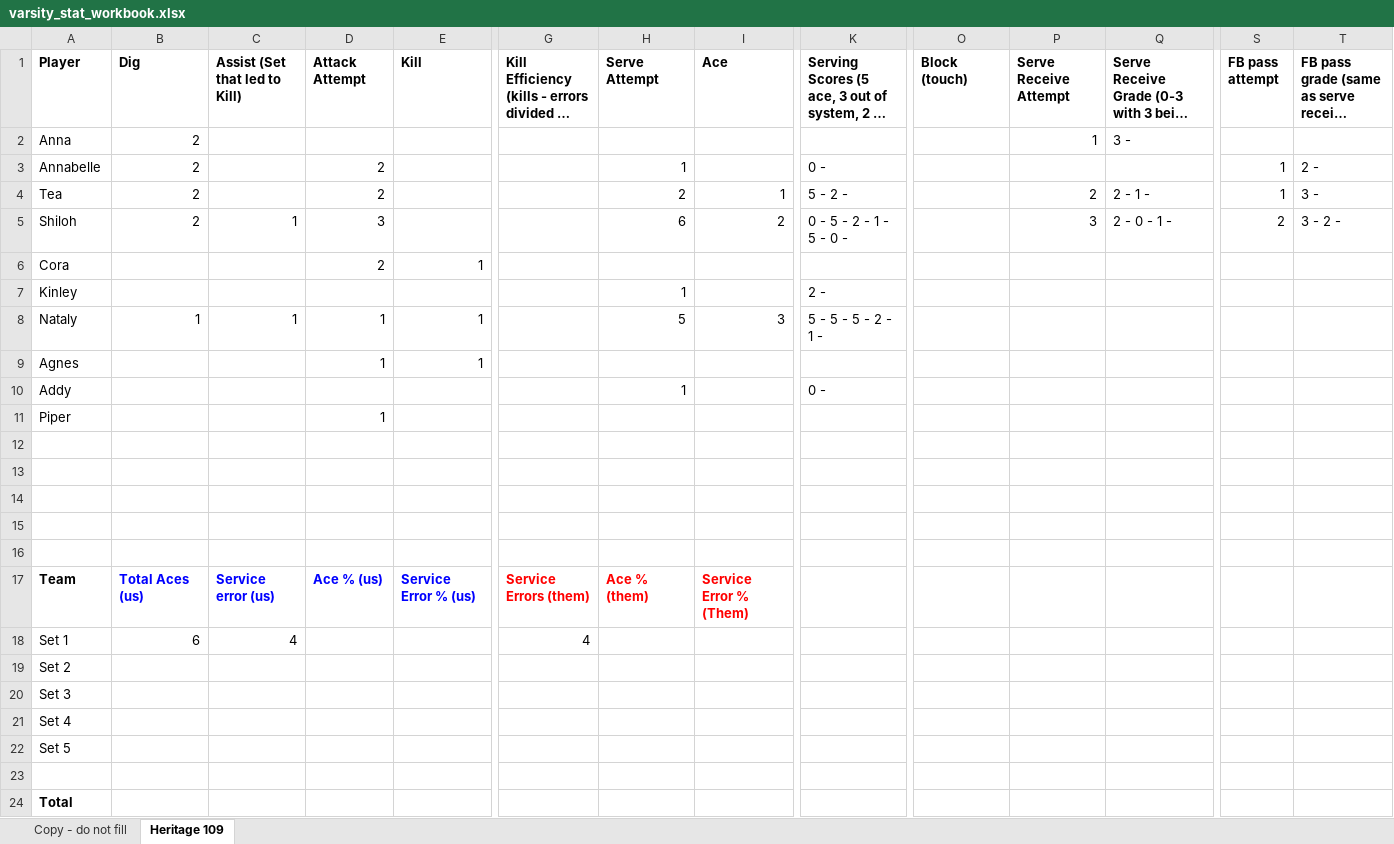
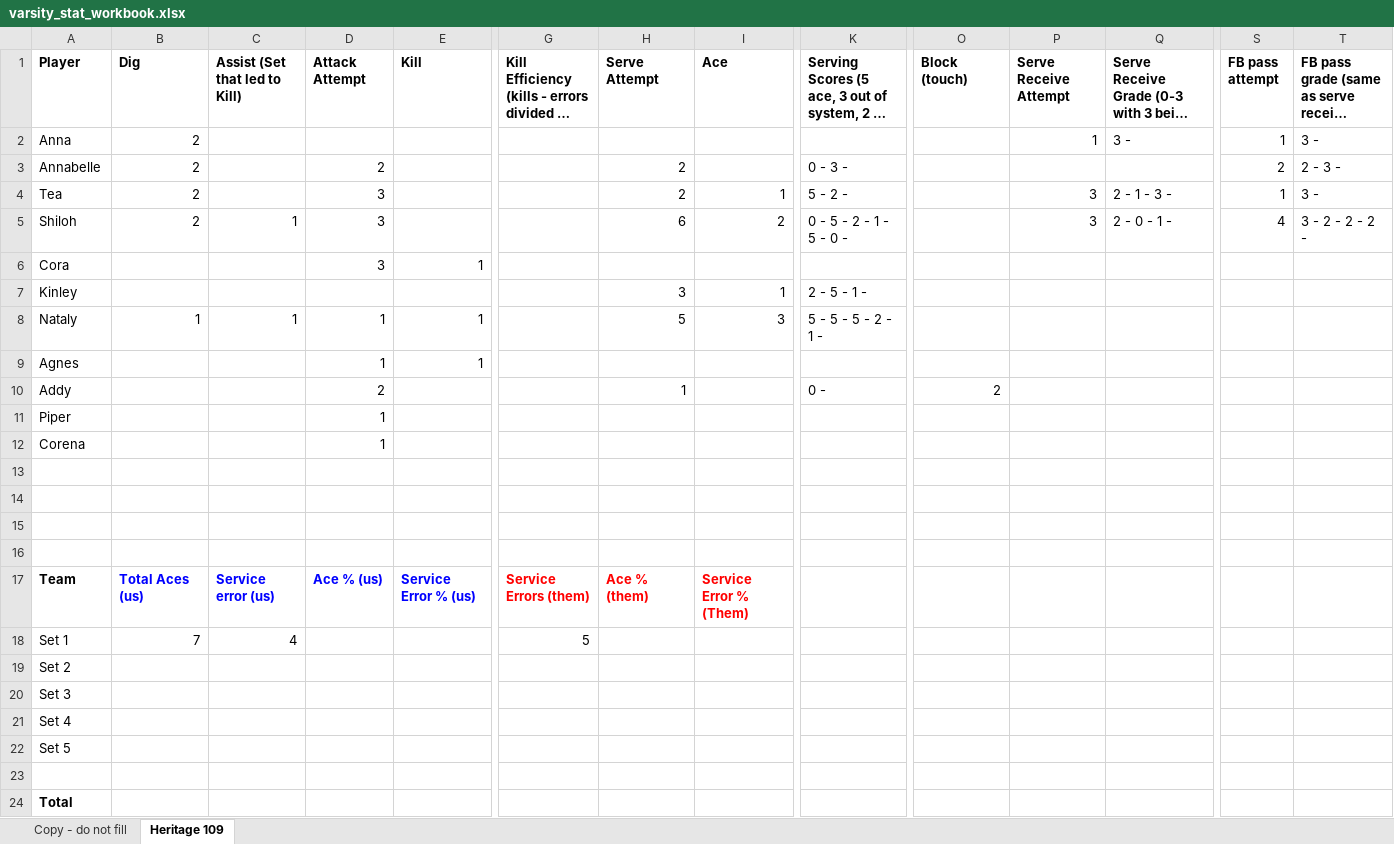
Before and after one commit to clancyred/defenders-volleyball, an Excel workbook: source/varsity_stat_workbook.xlsx, sheet Heritage 109, drawn as a sheet; only a part is shown, gaps mark what is left out; long unchanged cells end in …; values as stored, in another font and other column widths than the file's, no borders; charts and pictures not drawn; rows hold the shown columns only; the diff names each change by its address in the sheet, - before the commit and + after, or states it on an @@ line.

Commit message:
Update stat workbook from Google Sheet

```diff
--- a/source/varsity_stat_workbook.xlsx (sheet Heritage 109)
+++ b/source/varsity_stat_workbook.xlsx (sheet Heritage 109)
-S2 (FB pass attempt): (empty)
+S2 (FB pass attempt): 1
-T2: (empty)
+T2: 3 -
-H3 (Serve Attempt): 1
+H3 (Serve Attempt): 2
-K3: 0 -
+K3: 0 - 3 -
-S3 (FB pass attempt): 1
+S3 (FB pass attempt): 2
-T3: 2 -
+T3: 2 - 3 -
-D4 (Attack Attempt): 2
+D4 (Attack Attempt): 3
-P4 (Serve Receive Attempt): 2
+P4 (Serve Receive Attempt): 3
-Q4: 2 - 1 -
+Q4: 2 - 1 - 3 -
-S5 (FB pass attempt): 2
+S5 (FB pass attempt): 4
-T5: 3 - 2 -
+T5: 3 - 2 - 2 - 2 -
-D6 (Attack Attempt): 2
+D6 (Attack Attempt): 3
-H7 (Serve Attempt): 1
+H7 (Serve Attempt): 3
-I7 (Ace): (empty)
+I7 (Ace): 1
-K7: 2 -
+K7: 2 - 5 - 1 -
-D10 (Attack Attempt): (empty)
+D10 (Attack Attempt): 2
-O10 (Block (touch)): (empty)
+O10 (Block (touch)): 2
-row 12: (empty)
+row 12: Corena |  |  | 1
-B18 (Dig): 6
+B18 (Dig): 7
-G18: 4
+G18: 5
```
